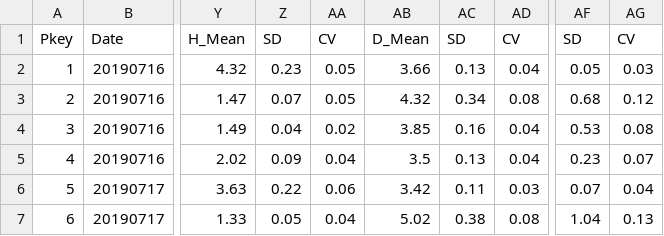
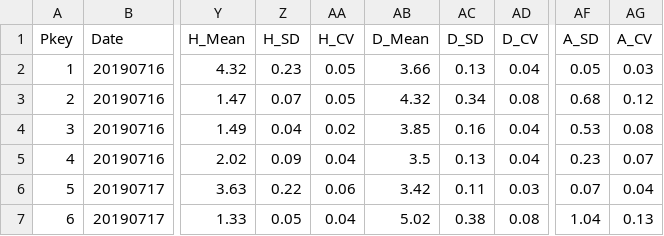
Before and after one commit to YuenWaHo/pymc3_weaning, a CSV file: datafiles/football/foot_stat2.csv, drawn as a sheet; only a part is shown, gaps mark what is left out; the diff names each change by its address in the sheet, - before the commit and + after, or states it on an @@ line.

Commit message:
Update foot_stat2.csv

```diff
--- a/datafiles/football/foot_stat2.csv
+++ b/datafiles/football/foot_stat2.csv
-Z1: SD
+Z1: H_SD
-AA1: CV
+AA1: H_CV
-AC1: SD
+AC1: D_SD
-AD1: CV
+AD1: D_CV
-AF1: SD
+AF1: A_SD
-AG1: CV
+AG1: A_CV
```
